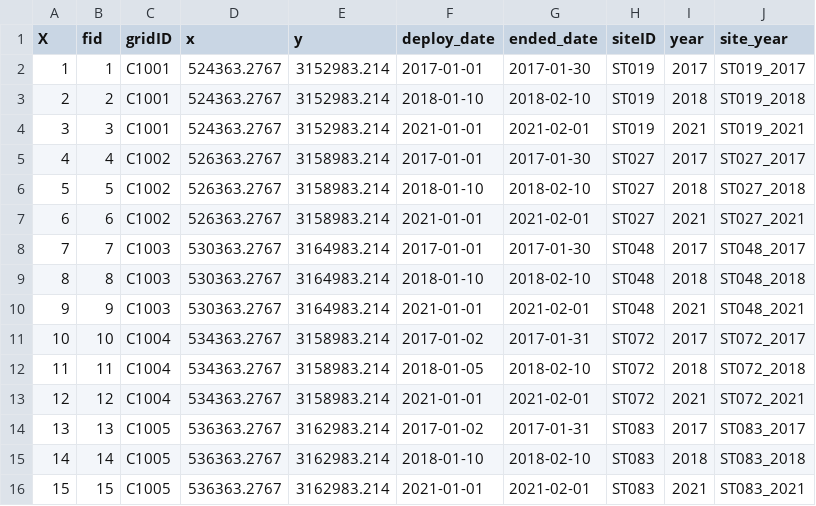
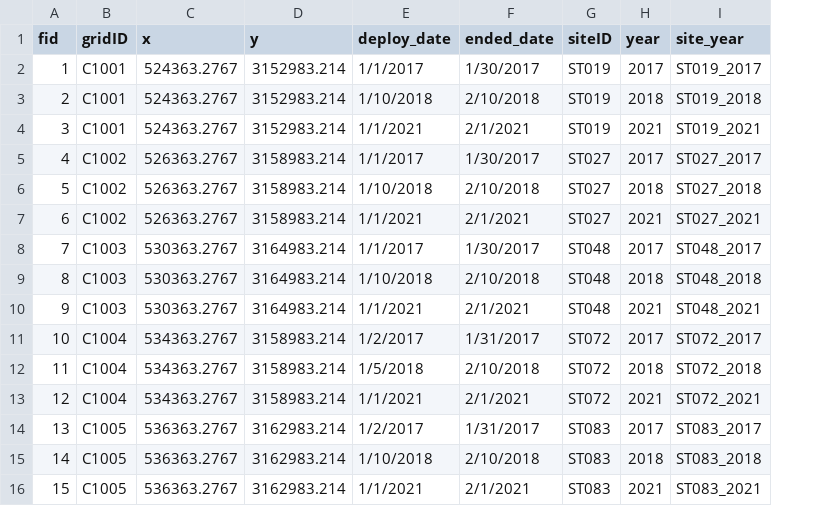
Before and after one commit to C-prakriti/multiseason_occupancy_workflow, a CSV file: data/processed/cam_station.csv, drawn as a sheet; only a part is shown; removed rows and columns are numbered as before the commit, all else as after; the diff covers the shown part only; the diff names each change by its address in the sheet, - before the commit and + after, or states it on an @@ line.

```diff
--- a/data/processed/cam_station.csv
+++ b/data/processed/cam_station.csv
-column A (X), rows 2-16: 1 | 2 | 3 | 4 | 5 | 6 | 7 | 8 | 9 | 10 | 11 | 12 | 13 | 14 | 15
-E2 (deploy_date): 2017-01-01
+E2 (deploy_date): 1/1/2017
-F2 (ended_date): 2017-01-30
+F2 (ended_date): 1/30/2017
-E3 (deploy_date): 2018-01-10
+E3 (deploy_date): 1/10/2018
-F3 (ended_date): 2018-02-10
+F3 (ended_date): 2/10/2018
-E4 (deploy_date): 2021-01-01
+E4 (deploy_date): 1/1/2021
-F4 (ended_date): 2021-02-01
+F4 (ended_date): 2/1/2021
-E5 (deploy_date): 2017-01-01
+E5 (deploy_date): 1/1/2017
-F5 (ended_date): 2017-01-30
+F5 (ended_date): 1/30/2017
-E6 (deploy_date): 2018-01-10
+E6 (deploy_date): 1/10/2018
-F6 (ended_date): 2018-02-10
+F6 (ended_date): 2/10/2018
-E7 (deploy_date): 2021-01-01
+E7 (deploy_date): 1/1/2021
-F7 (ended_date): 2021-02-01
+F7 (ended_date): 2/1/2021
-E8 (deploy_date): 2017-01-01
+E8 (deploy_date): 1/1/2017
-F8 (ended_date): 2017-01-30
+F8 (ended_date): 1/30/2017
-E9 (deploy_date): 2018-01-10
+E9 (deploy_date): 1/10/2018
-F9 (ended_date): 2018-02-10
+F9 (ended_date): 2/10/2018
-E10 (deploy_date): 2021-01-01
+E10 (deploy_date): 1/1/2021
-F10 (ended_date): 2021-02-01
+F10 (ended_date): 2/1/2021
-E11 (deploy_date): 2017-01-02
+E11 (deploy_date): 1/2/2017
-F11 (ended_date): 2017-01-31
+F11 (ended_date): 1/31/2017
-E12 (deploy_date): 2018-01-05
+E12 (deploy_date): 1/5/2018
-F12 (ended_date): 2018-02-10
+F12 (ended_date): 2/10/2018
-E13 (deploy_date): 2021-01-01
+E13 (deploy_date): 1/1/2021
-F13 (ended_date): 2021-02-01
+F13 (ended_date): 2/1/2021
-E14 (deploy_date): 2017-01-02
+E14 (deploy_date): 1/2/2017
-F14 (ended_date): 2017-01-31
+F14 (ended_date): 1/31/2017
-E15 (deploy_date): 2018-01-10
+E15 (deploy_date): 1/10/2018
-F15 (ended_date): 2018-02-10
+F15 (ended_date): 2/10/2018
-E16 (deploy_date): 2021-01-01
+E16 (deploy_date): 1/1/2021
-F16 (ended_date): 2021-02-01
+F16 (ended_date): 2/1/2021
```
Also changed, not shown: 90 edited cells elsewhere in this file, data/processed/detection_metadata.csv, data/processed/station_occasion.csv, 1 other file.
